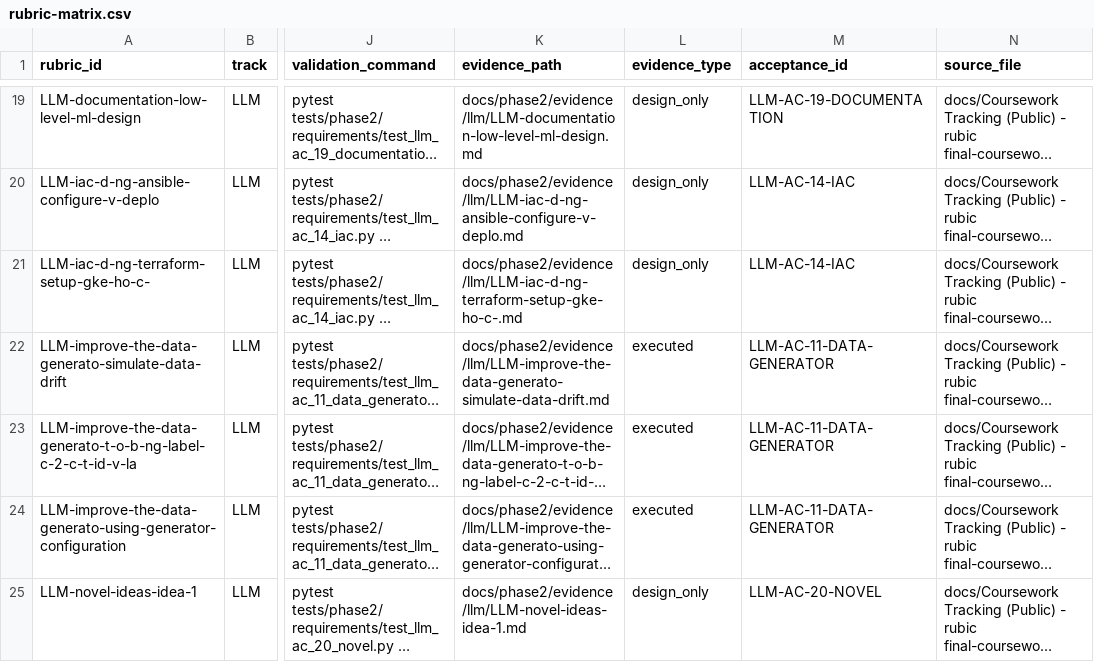
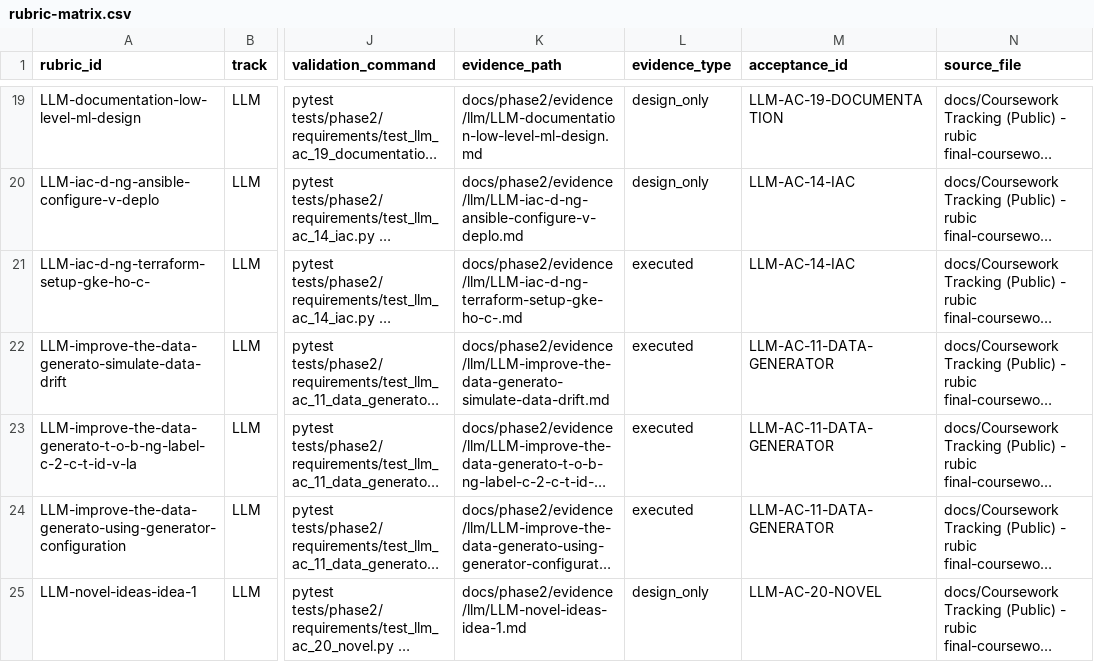
Before and after one commit to emanhthangngot/Financial-Distress-Data, a CSV file: docs/phase2/rubric-matrix.csv, drawn as a sheet; only a part is shown, gaps mark what is left out; long unchanged cells end in …; the diff names each change by its address in the sheet, - before the commit and + after, or states it on an @@ line.

Commit message:
feat(phase2): flip IaC terraform row to executed with live GKE proof
- terraform/envs/evidence is the real, verified entrypoint: 'terraform
  plan' against the live cluster reports No changes
- add the row's reviewed behavioral assertion, regenerate the matrix
  and requirement tests
- fix test_interim_pending_audit_does_not_require_documented_final_cuts:
  the real matrix now has an executed gitops-artifact row, so the
  interim audit needs --gitops-root; skip cleanly when it is unset

```diff
--- a/docs/phase2/rubric-matrix.csv
+++ b/docs/phase2/rubric-matrix.csv
-L21 (evidence_type): design_only
+L21 (evidence_type): executed
```
Also changed, not shown: 5 other files.
